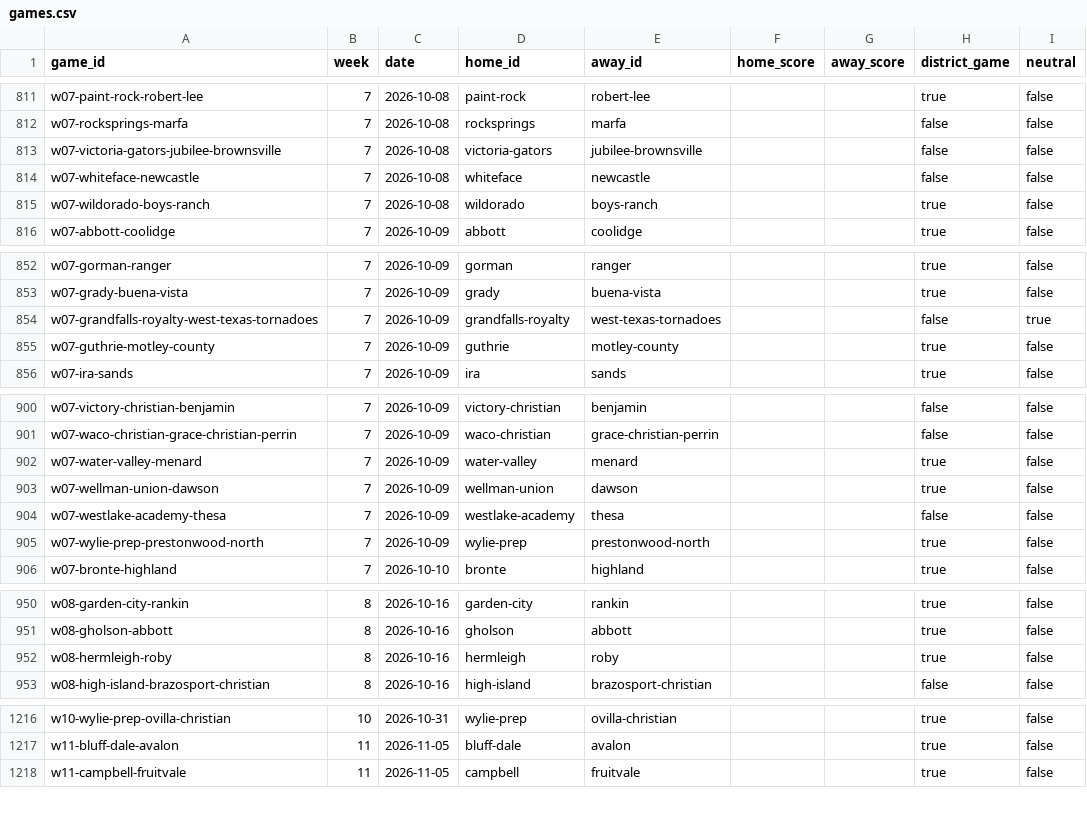
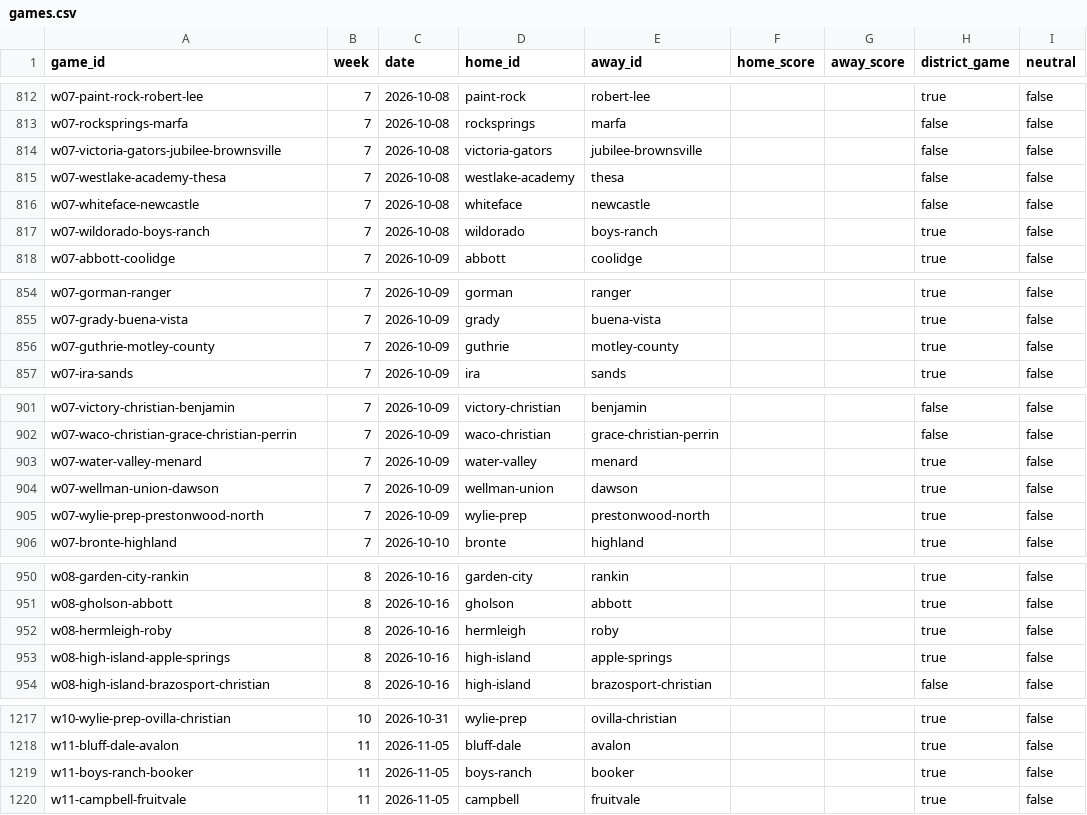
Before and after one commit to rcullens/ranking-tool, a CSV file: sixman_rankings/data/games.csv, drawn as a sheet; only a part is shown, gaps mark what is left out; the diff covers the shown part only.

```diff
--- a/sixman_rankings/data/games.csv
+++ b/sixman_rankings/data/games.csv
@@ -813,2 +814,3 @@ w07-rocksprings-marfa,7,2026-10-08,rocksprings,marfa,,,false,false
 w07-victoria-gators-jubilee-brownsville,7,2026-10-08,victoria-gators,jubilee-brownsville,,,false,false
+w07-westlake-academy-thesa,7,2026-10-08,westlake-academy,thesa,,,false,false
 w07-whiteface-newcastle,7,2026-10-08,whiteface,newcastle,,,false,false
@@ -853,3 +855,2 @@ w07-gorman-ranger,7,2026-10-09,gorman,ranger,,,true,false
 w07-grady-buena-vista,7,2026-10-09,grady,buena-vista,,,true,false
-w07-grandfalls-royalty-west-texas-tornadoes,7,2026-10-09,grandfalls-royalty,west-texas-tornadoes,,,false,true
 w07-guthrie-motley-county,7,2026-10-09,guthrie,motley-county,,,true,false
@@ -903,3 +904,2 @@ w07-water-valley-menard,7,2026-10-09,water-valley,menard,,,true,false
 w07-wellman-union-dawson,7,2026-10-09,wellman-union,dawson,,,true,false
-w07-westlake-academy-thesa,7,2026-10-09,westlake-academy,thesa,,,false,false
 w07-wylie-prep-prestonwood-north,7,2026-10-09,wylie-prep,prestonwood-north,,,true,false
@@ -952,2 +952,3 @@ w08-gholson-abbott,8,2026-10-16,gholson,abbott,,,true,false
 w08-hermleigh-roby,8,2026-10-16,hermleigh,roby,,,true,false
+w08-high-island-apple-springs,8,2026-10-16,high-island,apple-springs,,,true,false
 w08-high-island-brazosport-christian,8,2026-10-16,high-island,brazosport-christian,,,false,false
@@ -1217,2 +1218,3 @@ w10-wylie-prep-ovilla-christian,10,2026-10-31,wylie-prep,ovilla-christian,,,true
 w11-bluff-dale-avalon,11,2026-11-05,bluff-dale,avalon,,,true,false
+w11-boys-ranch-booker,11,2026-11-05,boys-ranch,booker,,,true,false
 w11-campbell-fruitvale,11,2026-11-05,campbell,fruitvale,,,true,false
```
Also changed, not shown: 4 added rows, 4 removed rows and 1 edited cell elsewhere in this file, 17 other files.
